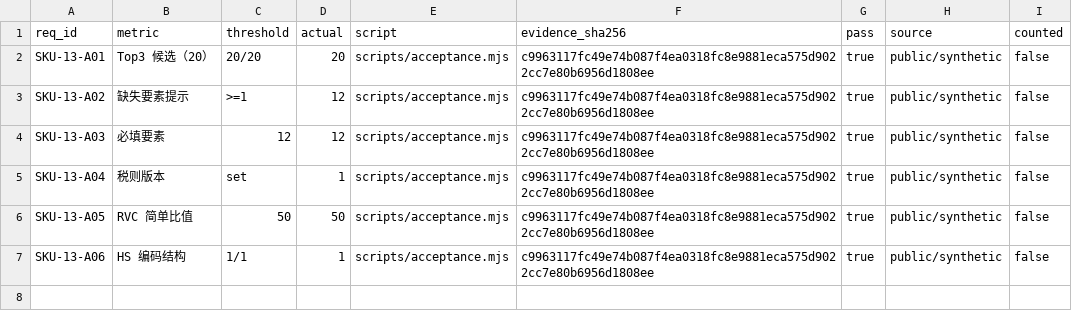
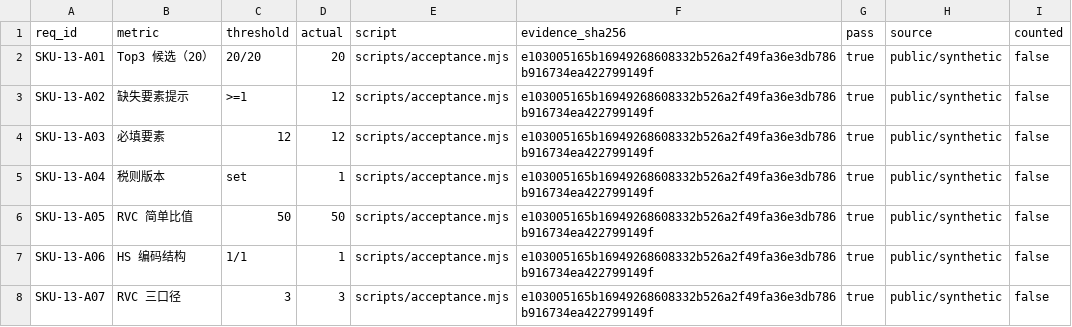
Before and after one commit to PerryLink/dsh-hs-candidate, a CSV file: ACCEPTANCE.csv, drawn as a sheet.

```diff
--- a/ACCEPTANCE.csv
+++ b/ACCEPTANCE.csv
@@ -1,7 +1,8 @@
 req_id,metric,threshold,actual,script,evidence_sha256,pass,source,counted
-SKU-13-A01,Top3 候选（20）,20/20,20,scripts/acceptance.mjs,c9963117fc49e74b087f4ea0318fc8e9881eca575d9022cc7e80b6956d1808ee,true,public/synthetic,false
-SKU-13-A02,缺失要素提示,>=1,12,scripts/acceptance.mjs,c9963117fc49e74b087f4ea0318fc8e9881eca575d9022cc7e80b6956d1808ee,true,public/synthetic,false
-SKU-13-A03,必填要素,12,12,scripts/acceptance.mjs,c9963117fc49e74b087f4ea0318fc8e9881eca575d9022cc7e80b6956d1808ee,true,public/synthetic,false
-SKU-13-A04,税则版本,set,1,scripts/acceptance.mjs,c9963117fc49e74b087f4ea0318fc8e9881eca575d9022cc7e80b6956d1808ee,true,public/synthetic,false
-SKU-13-A05,RVC 简单比值,50,50,scripts/acceptance.mjs,c9963117fc49e74b087f4ea0318fc8e9881eca575d9022cc7e80b6956d1808ee,true,public/synthetic,false
-SKU-13-A06,HS 编码结构,1/1,1,scripts/acceptance.mjs,c9963117fc49e74b087f4ea0318fc8e9881eca575d9022cc7e80b6956d1808ee,true,public/synthetic,false
+SKU-13-A01,Top3 候选（20）,20/20,20,scripts/acceptance.mjs,e103005165b16949268608332b526a2f49fa36e3db786b916734ea422799149f,true,public/synthetic,false
+SKU-13-A02,缺失要素提示,>=1,12,scripts/acceptance.mjs,e103005165b16949268608332b526a2f49fa36e3db786b916734ea422799149f,true,public/synthetic,false
+SKU-13-A03,必填要素,12,12,scripts/acceptance.mjs,e103005165b16949268608332b526a2f49fa36e3db786b916734ea422799149f,true,public/synthetic,false
+SKU-13-A04,税则版本,set,1,scripts/acceptance.mjs,e103005165b16949268608332b526a2f49fa36e3db786b916734ea422799149f,true,public/synthetic,false
+SKU-13-A05,RVC 简单比值,50,50,scripts/acceptance.mjs,e103005165b16949268608332b526a2f49fa36e3db786b916734ea422799149f,true,public/synthetic,false
+SKU-13-A06,HS 编码结构,1/1,1,scripts/acceptance.mjs,e103005165b16949268608332b526a2f49fa36e3db786b916734ea422799149f,true,public/synthetic,false
+SKU-13-A07,RVC 三口径,3,3,scripts/acceptance.mjs,e103005165b16949268608332b526a2f49fa36e3db786b916734ea422799149f,true,public/synthetic,false
```
Also changed, not shown: 10 other files.
